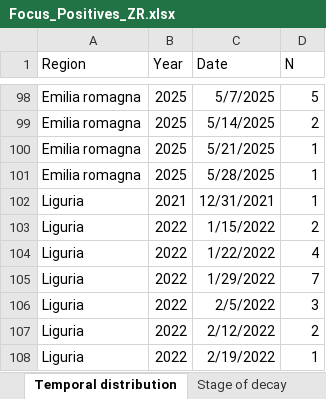
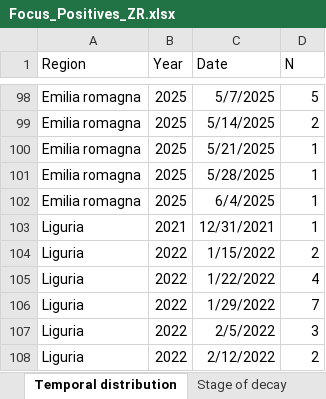
Before and after one commit to IZSAM-StatGIS/ReportPSA, an Excel workbook: Download/Focus_Positives_ZR.xlsx, sheet Temporal distribution, drawn as a sheet; only a part is shown, gaps mark what is left out; the shorter side is filled out with more unchanged rows; values as stored, in another font and other column widths than the file's, no borders; the diff names each change by its address in the sheet, - before the commit and + after, or states it on an @@ line.

```diff
--- a/Download/Focus_Positives_ZR.xlsx (sheet Temporal distribution)
+++ b/Download/Focus_Positives_ZR.xlsx (sheet Temporal distribution)
+row 102: Emilia romagna | 2025 | 6/4/2025 | 1
```
Also changed, not shown: sheet Stage of decay, sheet Age class and gender, Download/Allevamenti_ZR.xlsx, Download/Cinghiali_ZR.xlsx, 33 other files.
